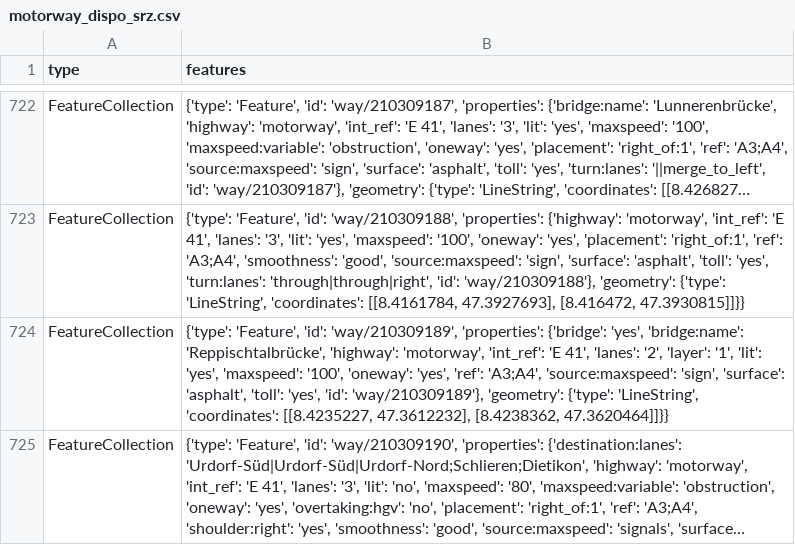
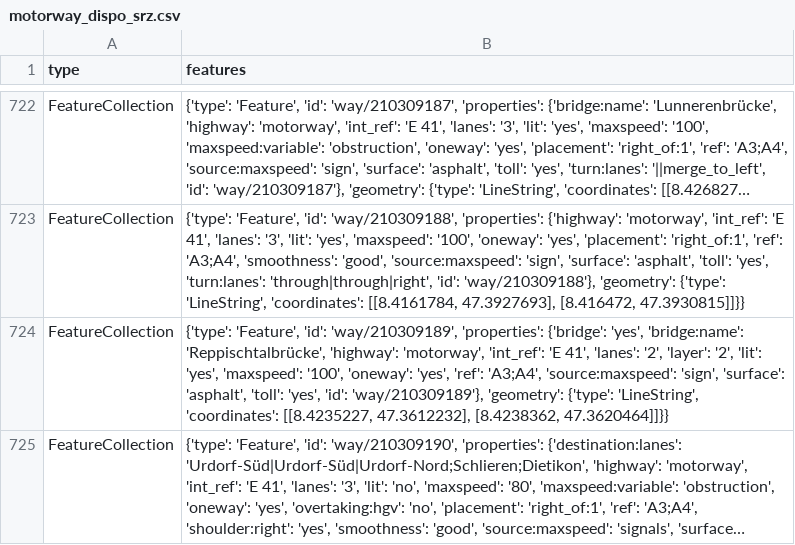
Before and after one commit to OpenBracketsCH/rescue-data, a CSV file: data/csv/highway/motorway/motorway_dispo_srz.csv, drawn as a sheet; only a part is shown, gaps mark what is left out; long unchanged cells end in …; the diff covers the shown part only; the diff names each change by its address in the sheet, - before the commit and + after, or states it on an @@ line.

```diff
--- a/data/csv/highway/motorway/motorway_dispo_srz.csv
+++ b/data/csv/highway/motorway/motorway_dispo_srz.csv
-B724 (features): …'2', 'layer': '1', 'lit': 'yes',…
+B724 (features): …'2', 'layer': '2', 'lit': 'yes',…
```
Also changed, not shown: 11 edited cells elsewhere in this file, data/csv/facilities/hospital/hospital_switzerland.csv, data/csv/pharmacy/pharmacy_dispo_srz.csv, 5 other files.
